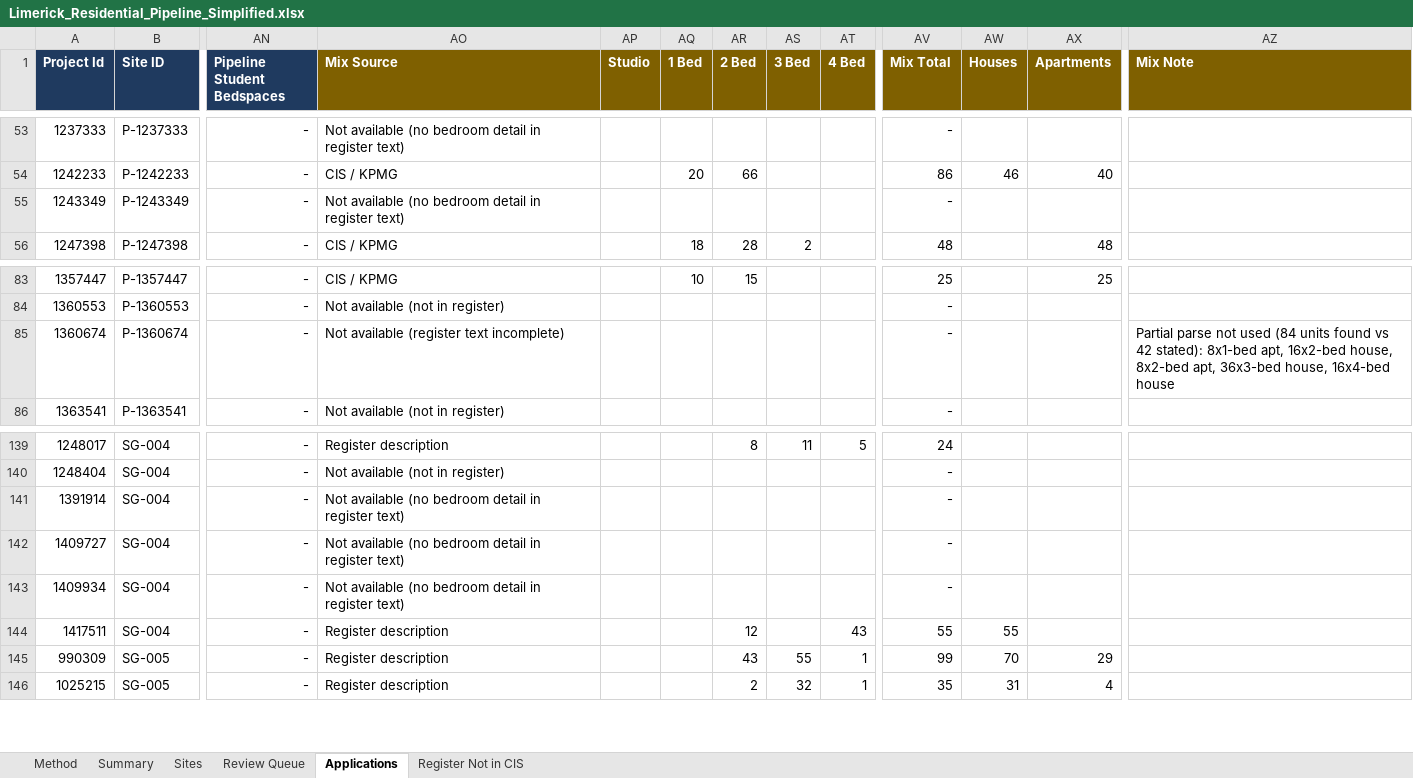
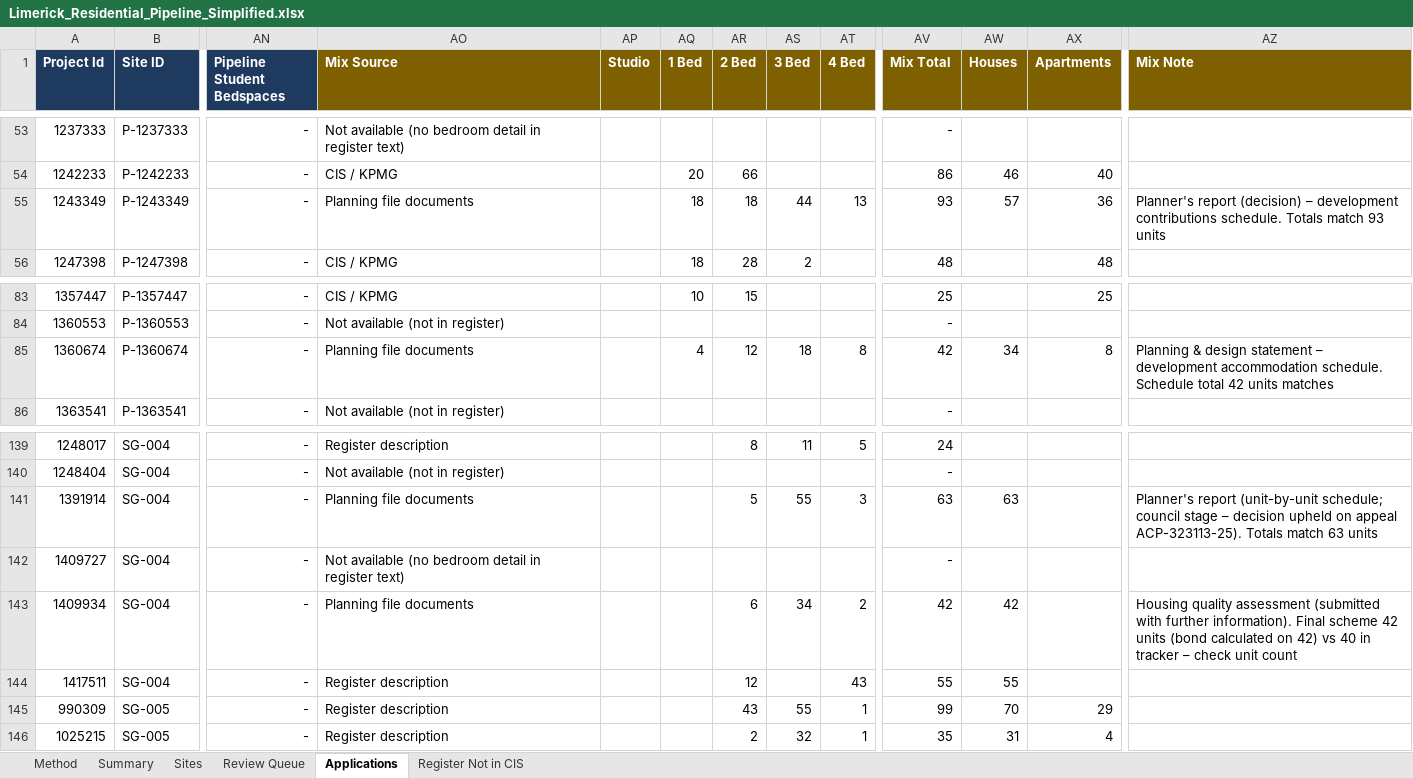
Before and after one commit to jaymes88/data, an Excel workbook: limerick_pipeline/Limerick_Residential_Pipeline_Simplified.xlsx, sheet Applications, drawn as a sheet; only a part is shown, gaps mark what is left out; values as stored, in another font and other column widths than the file's, no borders; charts and pictures and conditional formats not drawn; the diff covers the shown part only; the diff names each change by its address in the sheet, - before the commit and + after, or states it on an @@ line.

```diff
--- a/limerick_pipeline/Limerick_Residential_Pipeline_Simplified.xlsx (sheet Applications)
+++ b/limerick_pipeline/Limerick_Residential_Pipeline_Simplified.xlsx (sheet Applications)
-AO55 (Mix Source): Not available (no bedroom detail in register text)
+AO55 (Mix Source): Planning file documents
-AQ55 (1 Bed): (empty)
+AQ55 (1 Bed): 18
-AR55 (2 Bed): (empty)
+AR55 (2 Bed): 18
-AS55 (3 Bed): (empty)
+AS55 (3 Bed): 44
-AT55 (4 Bed): (empty)
+AT55 (4 Bed): 13
-AV55 (Mix Total): -
+AV55 (Mix Total): 93
-AW55 (Houses): (empty)
+AW55 (Houses): 57
-AX55 (Apartments): (empty)
+AX55 (Apartments): 36
-AZ55 (Mix Note): (empty)
+AZ55 (Mix Note): Planner's report (decision) – development contributions schedule. Totals match 93 units
-AO85 (Mix Source): Not available (register text incomplete)
+AO85 (Mix Source): Planning file documents
-AQ85 (1 Bed): (empty)
+AQ85 (1 Bed): 4
-AR85 (2 Bed): (empty)
+AR85 (2 Bed): 12
-AS85 (3 Bed): (empty)
+AS85 (3 Bed): 18
-AT85 (4 Bed): (empty)
+AT85 (4 Bed): 8
-AV85 (Mix Total): -
+AV85 (Mix Total): 42
-AW85 (Houses): (empty)
+AW85 (Houses): 34
-AX85 (Apartments): (empty)
+AX85 (Apartments): 8
-AZ85 (Mix Note): Partial parse not used (84 units found vs 42 stated): 8x1-bed apt, 16x2-bed house, 8x2-bed apt, 36x3-bed house, 16x4-bed house
+AZ85 (Mix Note): Planning & design statement – development accommodation schedule. Schedule total 42 units matches
-AO141 (Mix Source): Not available (no bedroom detail in register text)
+AO141 (Mix Source): Planning file documents
-AR141 (2 Bed): (empty)
+AR141 (2 Bed): 5
-AS141 (3 Bed): (empty)
+AS141 (3 Bed): 55
-AT141 (4 Bed): (empty)
+AT141 (4 Bed): 3
-AV141 (Mix Total): -
+AV141 (Mix Total): 63
-AW141 (Houses): (empty)
+AW141 (Houses): 63
-AZ141 (Mix Note): (empty)
+AZ141 (Mix Note): Planner's report (unit-by-unit schedule; council stage – decision upheld on appeal ACP-323113-25). Totals match 63 units
-AO143 (Mix Source): Not available (no bedroom detail in register text)
+AO143 (Mix Source): Planning file documents
-AR143 (2 Bed): (empty)
+AR143 (2 Bed): 6
-AS143 (3 Bed): (empty)
+AS143 (3 Bed): 34
-AT143 (4 Bed): (empty)
+AT143 (4 Bed): 2
-AV143 (Mix Total): -
+AV143 (Mix Total): 42
-AW143 (Houses): (empty)
+AW143 (Houses): 42
-AZ143 (Mix Note): (empty)
+AZ143 (Mix Note): Housing quality assessment (submitted with further information). Final scheme 42 units (bond calculated on 42) vs 40 in tracker – check unit count
```
Also changed, not shown: 34 edited cells elsewhere in this sheet, sheet Summary, 6 other files.
